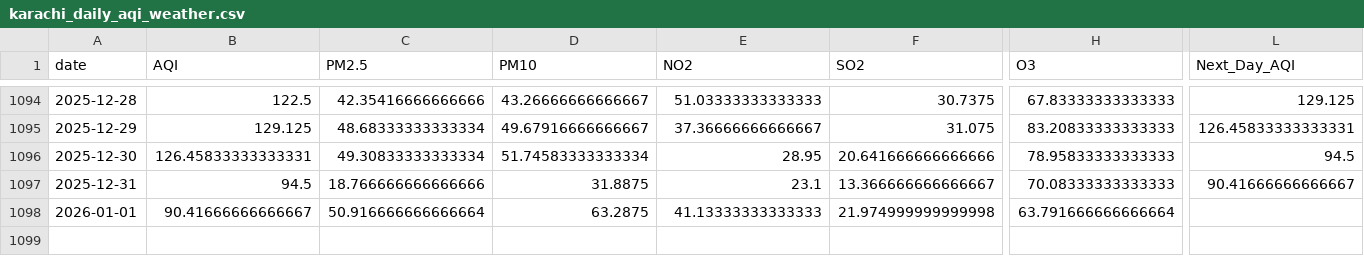
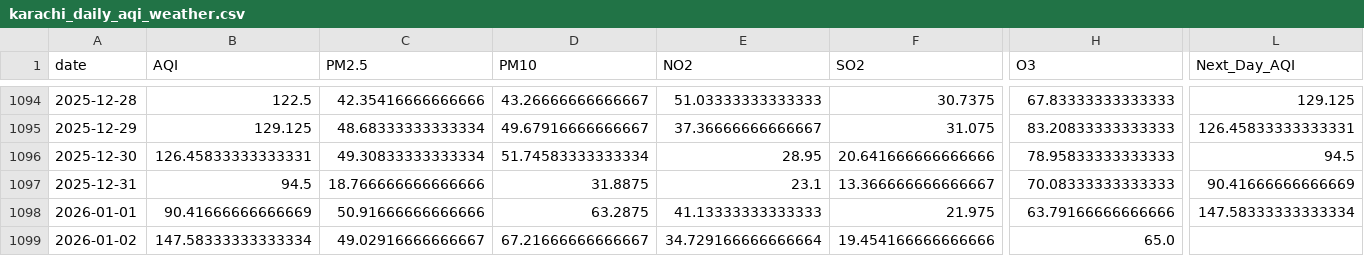
Before and after one commit to SheemaMasood381/Pearls-Karachi-AQI-Prediction-for-next-3-days-, a CSV file: data/karachi_daily_aqi_weather.csv, drawn as a sheet; only a part is shown, gaps mark what is left out; rows hold the shown columns only; the diff names each change by its address in the sheet, - before the commit and + after, or states it on an @@ line.

```diff
--- a/data/karachi_daily_aqi_weather.csv
+++ b/data/karachi_daily_aqi_weather.csv
-L1097 (Next_Day_AQI): 90.41666666666667
+L1097 (Next_Day_AQI): 90.41666666666669
-B1098 (AQI): 90.41666666666667
+B1098 (AQI): 90.41666666666669
-C1098 (PM2.5): 50.916666666666664
+C1098 (PM2.5): 50.91666666666666
-F1098 (SO2): 21.974999999999998
+F1098 (SO2): 21.975
-H1098 (O3): 63.791666666666664
+H1098 (O3): 63.79166666666666
-L1098 (Next_Day_AQI): (empty)
+L1098 (Next_Day_AQI): 147.58333333333334
+row 1099: 2026-01-02 | 147.58333333333334 | 49.02916666666667 | 67.21666666666667 | 34.729166666666664 | 19.454166666666666 | 65.0
```
Also changed, not shown: lime_explanations/lime_explanation.csv, processed_data/daily_karachi_preprocessed.csv, 4 other files.
